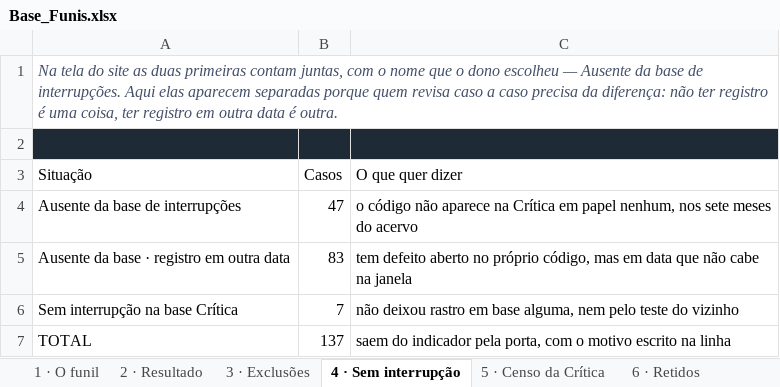
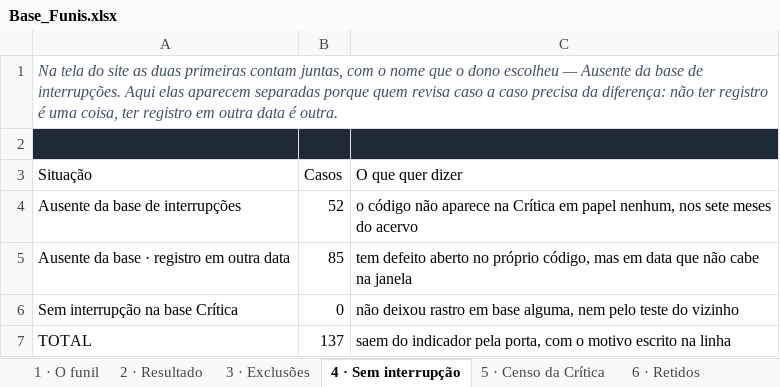
Before and after one commit to LGRSV/repositorio_x, an Excel workbook: auditoria-transformadores-134/public/bases/Base_Funis.xlsx, sheet 4 · Sem interrupção, drawn as a sheet; values as stored, in another font and other column widths than the file's, no borders; the diff names each change by its address in the sheet, - before the commit and + after, or states it on an @@ line.

```diff
--- a/auditoria-transformadores-134/public/bases/Base_Funis.xlsx (sheet 4 · Sem interrupção)
+++ b/auditoria-transformadores-134/public/bases/Base_Funis.xlsx (sheet 4 · Sem interrupção)
-B4 (Casos): 47
+B4 (Casos): 52
-B5 (Casos): 83
+B5 (Casos): 85
-B6 (Casos): 7
+B6 (Casos): 0
```
Also changed, not shown: sheet 3 · Exclusões, auditoria-transformadores-134/public/bases/Base_Esteira_Completa.xlsx, auditoria-transformadores-134/public/bases/Material_Pendente.xlsx, 4 other files.
